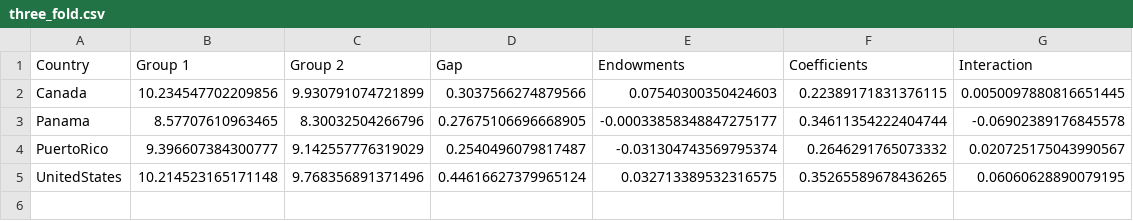
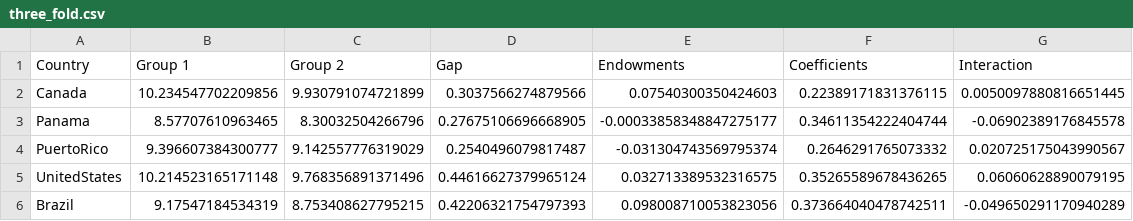
Before and after one commit to chrisdfong/Gender-Pay-Gap-Analysis, a CSV file: three_fold.csv, drawn as a sheet; the diff names each change by its address in the sheet, - before the commit and + after, or states it on an @@ line.

Commit message:
Update three_fold.csv

```diff
--- a/three_fold.csv
+++ b/three_fold.csv
+row 6: Brazil | 9.17547184534319 | 8.753408627795215 | 0.42206321754797393 | 0.098008710053823056 | 0.373664040478742511 | -0.049650291170940289
```
